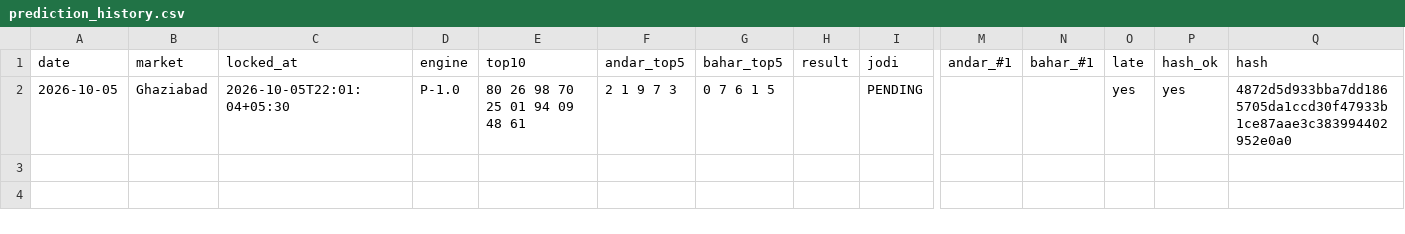
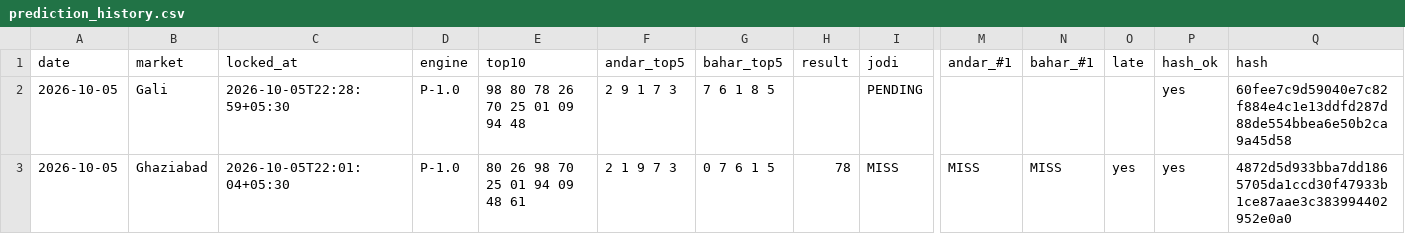
Before and after one commit to vaibhavkumar-WPDEV/predict-satta, a CSV file: data/pattern/prediction_history.csv, drawn as a sheet; only a part is shown, gaps mark what is left out; rows hold the shown columns only; the diff names each change by its address in the sheet, - before the commit and + after, or states it on an @@ line.

Commit message:
auto: results + locked predictions 2026-10-05 22:29 IST

```diff
--- a/data/pattern/prediction_history.csv
+++ b/data/pattern/prediction_history.csv
-B2 (market): Ghaziabad
+B2 (market): Gali
-C2 (locked_at): 2026-10-05T22:01:04+05:30
+C2 (locked_at): 2026-10-05T22:28:59+05:30
-E2 (top10): 80 26 98 70 25 01 94 09 48 61
+E2 (top10): 98 80 78 26 70 25 01 09 94 48
-F2 (andar_top5): 2 1 9 7 3
+F2 (andar_top5): 2 9 1 7 3
-G2 (bahar_top5): 0 7 6 1 5
+G2 (bahar_top5): 7 6 1 8 5
-O2 (late): yes
+O2 (late): (empty)
-Q2 (hash): 4872d5d933bba7dd1865705da1ccd30f47933b1ce87aae3c383994402952e0a0
+Q2 (hash): 60fee7c9d59040e7c82f884e4c1e13ddfd287d88de554bbea6e50b2ca9a45d58
+row 3: 2026-10-05 | Ghaziabad | 2026-10-05T22:01:04+05:30 | P-1.0 | 80 26 98 70 25 01 94 09 48 61 | 2 1 9 7 3 | 0 7 6 1 5 | 78 | MISS | MISS | MISS | yes | yes | 4872d5d933bba7dd1865705da1ccd30f47933b1ce87aae3c383994402952e0a0
```
Also changed, not shown: data/prediction_history.csv, data/results.csv, 5 other files.
